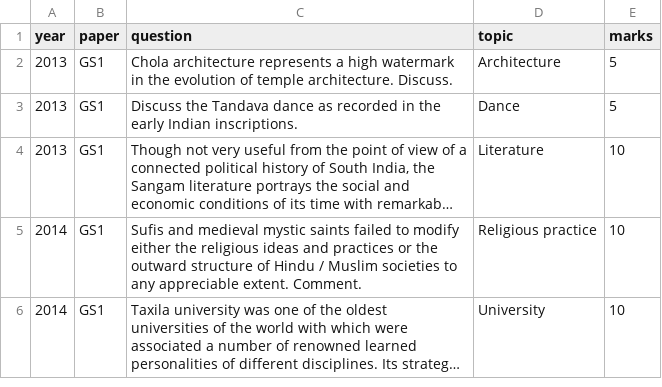
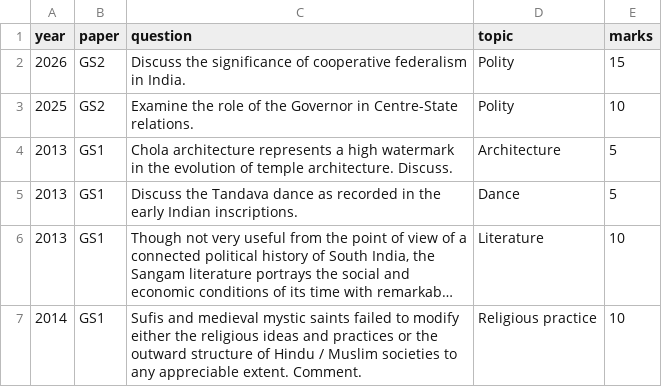
Before and after one commit to gondaaa143-afk/fateh27-bot, a CSV file: pyqs.csv, drawn as a sheet; only a part is shown; the shorter side is filled out with more unchanged rows; long unchanged cells end in …; the diff names each change by its address in the sheet, - before the commit and + after, or states it on an @@ line.

Commit message:
Update pyqs.csv

```diff
--- a/pyqs.csv
+++ b/pyqs.csv
+row 2: 2026 | GS2 | Discuss the significance of cooperative federalism in India. | Polity | 15
+row 3: 2025 | GS2 | Examine the role of the Governor in Centre-State relations. | Polity | 10
```
